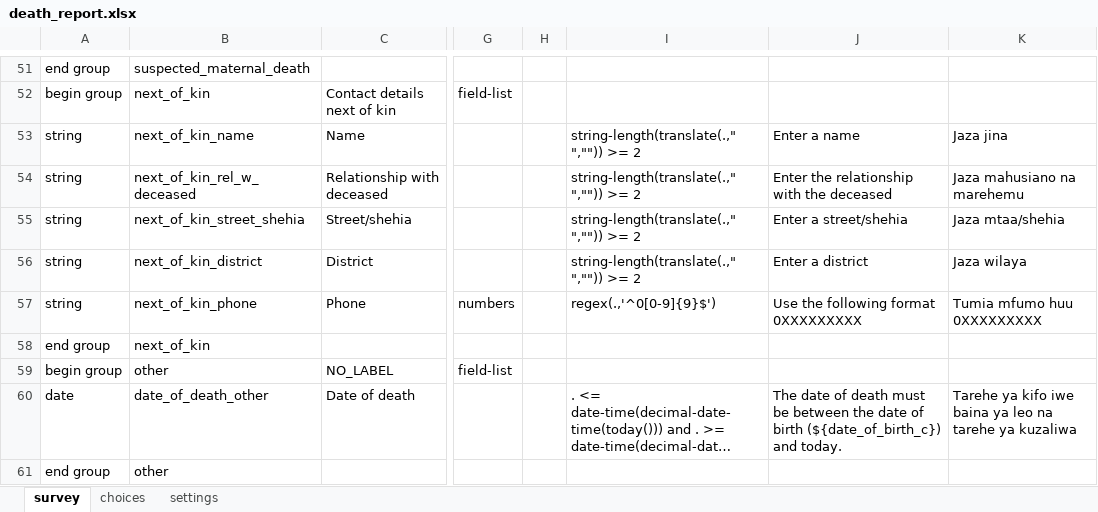
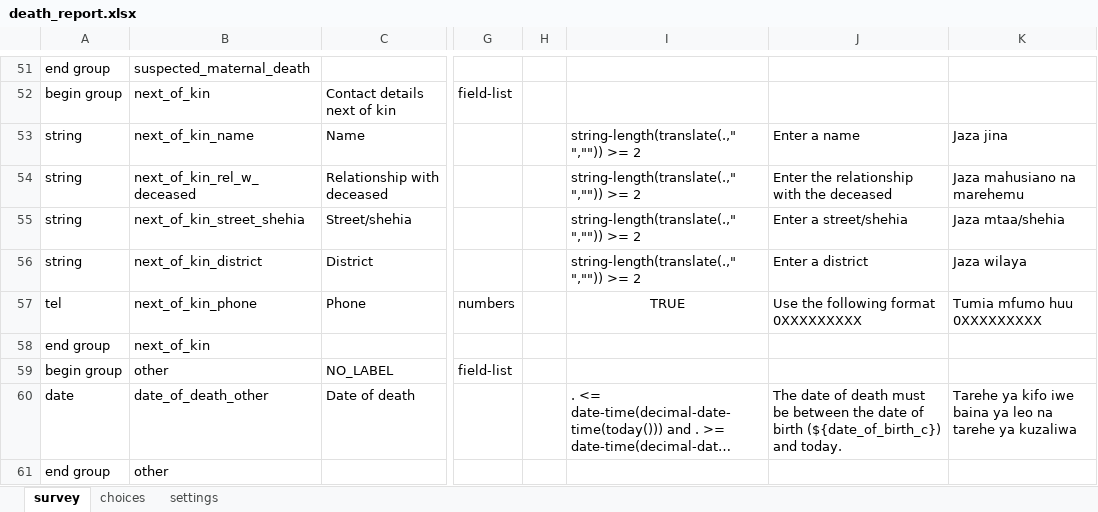
Before and after one commit to sookwalinga/cht-core, an Excel workbook: forms/app/death_report.xlsx, sheet survey, drawn as a sheet; only a part is shown, gaps mark what is left out; long unchanged cells end in …; values as stored, in another font and other column widths than the file's, no borders; charts and pictures not drawn; the diff names each change by its address in the sheet, - before the commit and + after, or states it on an @@ line.

```diff
--- a/forms/app/death_report.xlsx (sheet survey)
+++ b/forms/app/death_report.xlsx (sheet survey)
-A57: string
+A57: tel
-I57: regex(.,'^0[0-9]{9}$')
+I57: TRUE
-I57 alignment: left
+I57 alignment: center
```
Also changed, not shown: sheet settings, charts or pictures, 1 other file.
